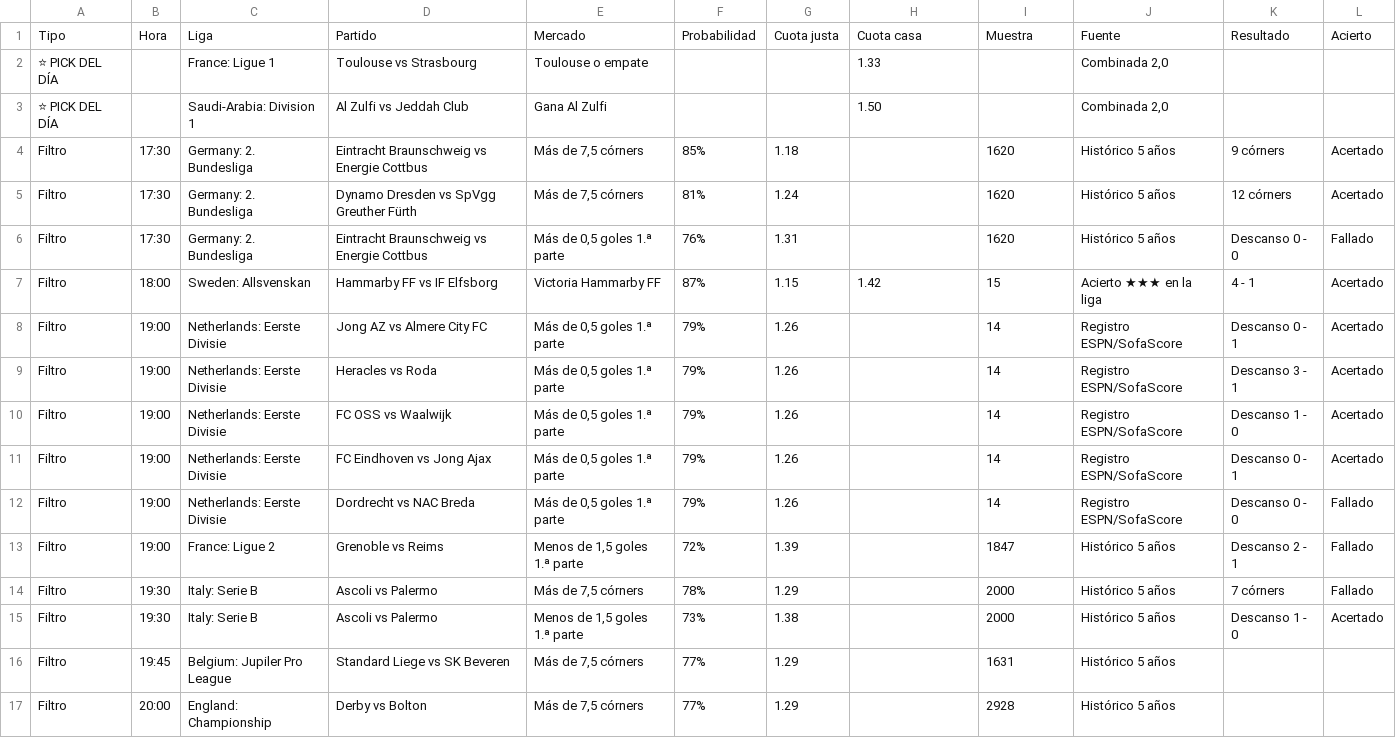
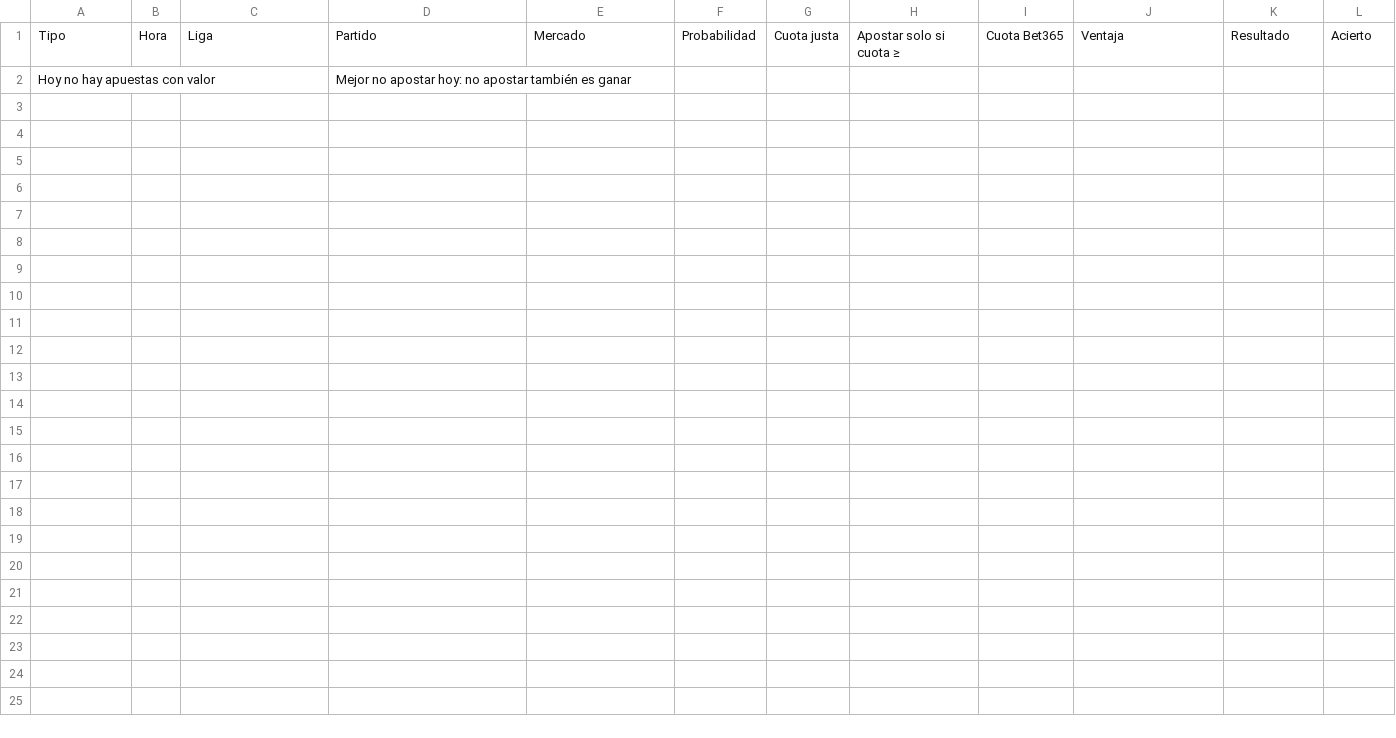
Before and after one commit to angelo4848/angelo-analytics, a CSV file: data/pronosticos.csv, drawn as a sheet.

```diff
--- a/data/pronosticos.csv
+++ b/data/pronosticos.csv
@@ -1,17 +1,2 @@
-Tipo,Hora,Liga,Partido,Mercado,Probabilidad,Cuota justa,Cuota casa,Muestra,Fuente,Resultado,Acierto
-⭐ PICK DEL DÍA,,France: Ligue 1,Toulouse vs Strasbourg,Toulouse o empate,,,1.33,,"Combinada 2,0",,
-⭐ PICK DEL DÍA,,Saudi-Arabia: Division 1,Al Zulfi vs Jeddah Club,Gana Al Zulfi,,,1.50,,"Combinada 2,0",,
-Filtro,17:30,Germany: 2. Bundesliga,Eintracht Braunschweig vs Energie Cottbus,"Más de 7,5 córners",85%,1.18,,1620,Histórico 5 años,9 córners,Acertado
-Filtro,17:30,Germany: 2. Bundesliga,Dynamo Dresden vs SpVgg Greuther Fürth,"Más de 7,5 córners",81%,1.24,,1620,Histórico 5 años,12 córners,Acertado
-Filtro,17:30,Germany: 2. Bundesliga,Eintracht Braunschweig vs Energie Cottbus,"Más de 0,5 goles 1.ª parte",76%,1.31,,1620,Histórico 5 años,Descanso 0 - 0,Fallado
-Filtro,18:00,Sweden: Allsvenskan,Hammarby FF vs IF Elfsborg,Victoria Hammarby FF,87%,1.15,1.42,15,Acierto ★★★ en la liga,4 - 1,Acertado
-Filtro,19:00,Netherlands: Eerste Divisie,Jong AZ vs Almere City FC,"Más de 0,5 goles 1.ª parte",79%,1.26,,14,Registro ESPN/SofaScore,Descanso 0 - 1,Acertado
-Filtro,19:00,Netherlands: Eerste Divisie,Heracles vs Roda,"Más de 0,5 goles 1.ª parte",79%,1.26,,14,Registro ESPN/SofaScore,Descanso 3 - 1,Acertado
-Filtro,19:00,Netherlands: Eerste Divisie,FC OSS vs Waalwijk,"Más de 0,5 goles 1.ª parte",79%,1.26,,14,Registro ESPN/SofaScore,Descanso 1 - 0,Acertado
-Filtro,19:00,Netherlands: Eerste Divisie,FC Eindhoven vs Jong Ajax,"Más de 0,5 goles 1.ª parte",79%,1.26,,14,Registro ESPN/SofaScore,Descanso 0 - 1,Acertado
-Filtro,19:00,Netherlands: Eerste Divisie,Dordrecht vs NAC Breda,"Más de 0,5 goles 1.ª parte",79%,1.26,,14,Registro ESPN/SofaScore,Descanso 0 - 0,Fallado
-Filtro,19:00,France: Ligue 2,Grenoble vs Reims,"Menos de 1,5 goles 1.ª parte",72%,1.39,,1847,Histórico 5 años,Descanso 2 - 1,Fallado
-Filtro,19:30,Italy: Serie B,Ascoli vs Palermo,"Más de 7,5 córners",78%,1.29,,2000,Histórico 5 años,7 córners,Fallado
-Filtro,19:30,Italy: Serie B,Ascoli vs Palermo,"Menos de 1,5 goles 1.ª parte",73%,1.38,,2000,Histórico 5 años,Descanso 1 - 0,Acertado
-Filtro,19:45,Belgium: Jupiler Pro League,Standard Liege vs SK Beveren,"Más de 7,5 córners",77%,1.29,,1631,Histórico 5 años,,
-Filtro,20:00,England: Championship,Derby vs Bolton,"Más de 7,5 córners",77%,1.29,,2928,Histórico 5 años,,
+Tipo,Hora,Liga,Partido,Mercado,Probabilidad,Cuota justa,Apostar solo si cuota ≥,Cuota Bet365,Ventaja,Resultado,Acierto
+Hoy no hay apuestas con valor,,,Mejor no apostar hoy: no apostar también es ganar,,,,,,,,
```
Also changed, not shown: app.csv, data/pronosticos_log.csv, 5 other files.
